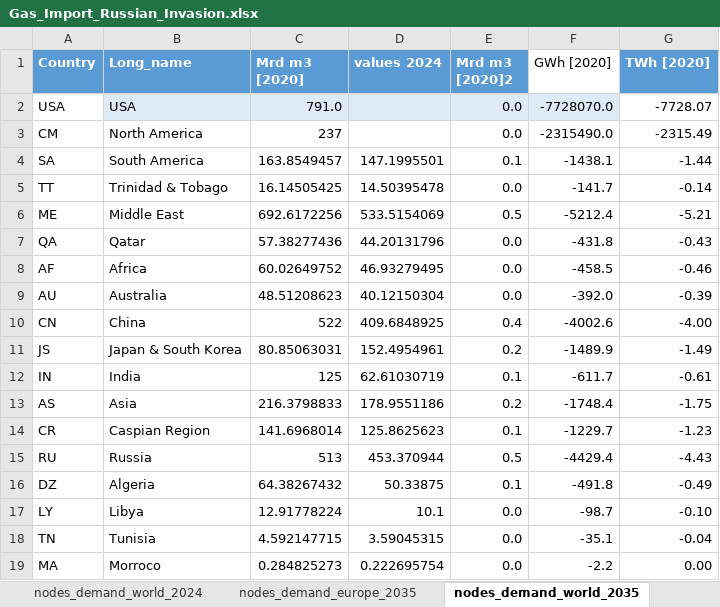
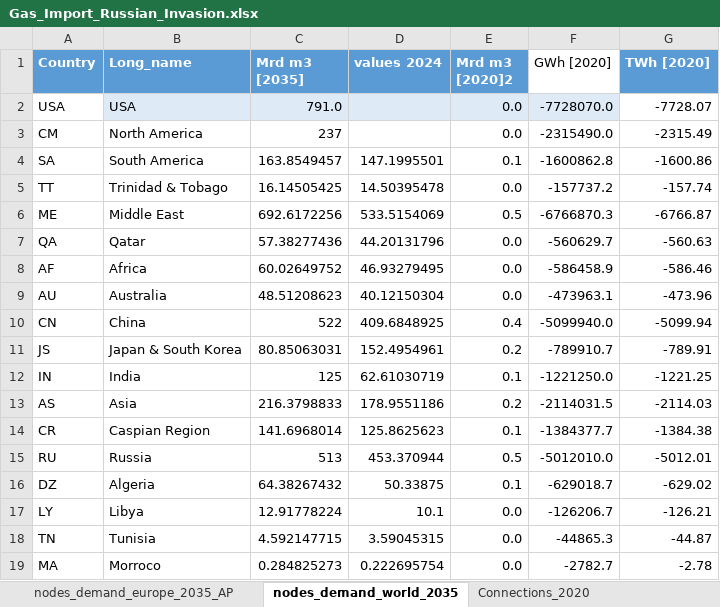
Before and after one commit to CSEI-EU/gas_infrastructure_model, an Excel workbook: 01_data/01_input_data/02_processed/Gas_Import_Russian_Invasion.xlsx, sheet nodes_demand_world_2035, drawn as a sheet; only a part is shown; values as stored, in another font and other column widths than the file's, no borders; table styles not drawn; the diff covers the shown part only; the diff names each change by its address in the sheet, - before the commit and + after, or states it on an @@ line.

```diff
--- a/01_data/01_input_data/02_processed/Gas_Import_Russian_Invasion.xlsx (sheet nodes_demand_world_2035)
+++ b/01_data/01_input_data/02_processed/Gas_Import_Russian_Invasion.xlsx (sheet nodes_demand_world_2035)
+sheet tab: nodes_demand_europe_2035_AP
-C1: Mrd m3 [2020]
+C1: Mrd m3 [2035]
-F4 (GWh [2020]): -1438.1
+F4 (GWh [2020]): -1600862.8
-G4 (TWh [2020]): -1.44
+G4 (TWh [2020]): -1600.86
-F5 (GWh [2020]): -141.7
+F5 (GWh [2020]): -157737.2
-G5 (TWh [2020]): -0.14
+G5 (TWh [2020]): -157.74
-F6 (GWh [2020]): -5212.4
+F6 (GWh [2020]): -6766870.3
-G6 (TWh [2020]): -5.21
+G6 (TWh [2020]): -6766.87
-F7 (GWh [2020]): -431.8
+F7 (GWh [2020]): -560629.7
-G7 (TWh [2020]): -0.43
+G7 (TWh [2020]): -560.63
-F8 (GWh [2020]): -458.5
+F8 (GWh [2020]): -586458.9
-G8 (TWh [2020]): -0.46
+G8 (TWh [2020]): -586.46
-F9 (GWh [2020]): -392.0
+F9 (GWh [2020]): -473963.1
-G9 (TWh [2020]): -0.39
+G9 (TWh [2020]): -473.96
-F10 (GWh [2020]): -4002.6
+F10 (GWh [2020]): -5099940.0
-G10 (TWh [2020]): -4.00
+G10 (TWh [2020]): -5099.94
-F11 (GWh [2020]): -1489.9
+F11 (GWh [2020]): -789910.7
-G11 (TWh [2020]): -1.49
+G11 (TWh [2020]): -789.91
-F12 (GWh [2020]): -611.7
+F12 (GWh [2020]): -1221250.0
-G12 (TWh [2020]): -0.61
+G12 (TWh [2020]): -1221.25
-F13 (GWh [2020]): -1748.4
+F13 (GWh [2020]): -2114031.5
-G13 (TWh [2020]): -1.75
+G13 (TWh [2020]): -2114.03
-F14 (GWh [2020]): -1229.7
+F14 (GWh [2020]): -1384377.7
-G14 (TWh [2020]): -1.23
+G14 (TWh [2020]): -1384.38
-F15 (GWh [2020]): -4429.4
+F15 (GWh [2020]): -5012010.0
-G15 (TWh [2020]): -4.43
+G15 (TWh [2020]): -5012.01
-F16 (GWh [2020]): -491.8
+F16 (GWh [2020]): -629018.7
-G16 (TWh [2020]): -0.49
+G16 (TWh [2020]): -629.02
-F17 (GWh [2020]): -98.7
+F17 (GWh [2020]): -126206.7
-G17 (TWh [2020]): -0.10
+G17 (TWh [2020]): -126.21
-F18 (GWh [2020]): -35.1
+F18 (GWh [2020]): -44865.3
-G18 (TWh [2020]): -0.04
+G18 (TWh [2020]): -44.87
-F19 (GWh [2020]): -2.2
+F19 (GWh [2020]): -2782.7
-G19 (TWh [2020]): 0.00
+G19 (TWh [2020]): -2.78
```
Also changed, not shown: 6 edited cells elsewhere in this sheet, sheet nodes_demand_europe_2035, other sheet tabs, formulas that keep their value, 2 other files.
